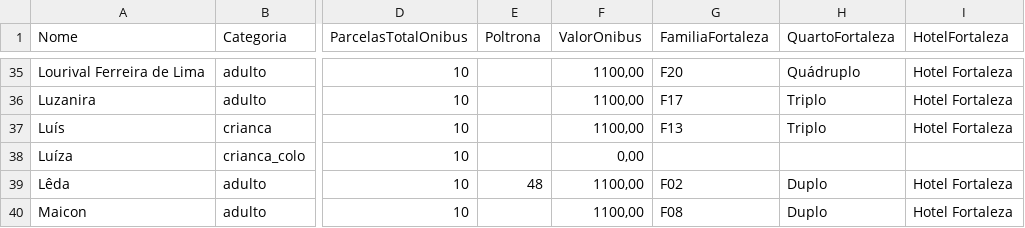
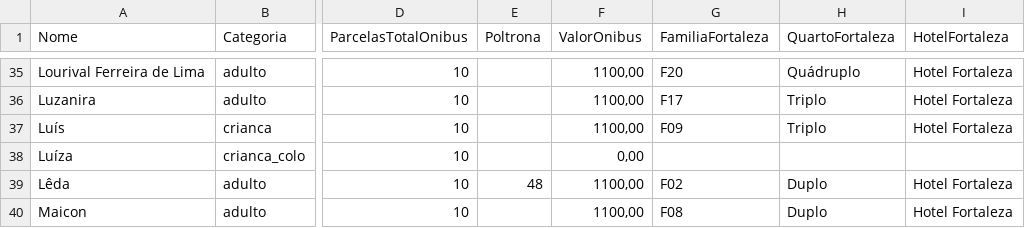
Before and after one commit to wandembergvrs/viagem2027, a CSV file: viagem_familia_2027_unificado.csv, drawn as a sheet; only a part is shown, gaps mark what is left out; the diff names each change by its address in the sheet, - before the commit and + after, or states it on an @@ line.

Commit message:
Update viagem_familia_2027_unificado.csv

```diff
--- a/viagem_familia_2027_unificado.csv
+++ b/viagem_familia_2027_unificado.csv
-G37 (FamiliaFortaleza): F13
+G37 (FamiliaFortaleza): F09
```
